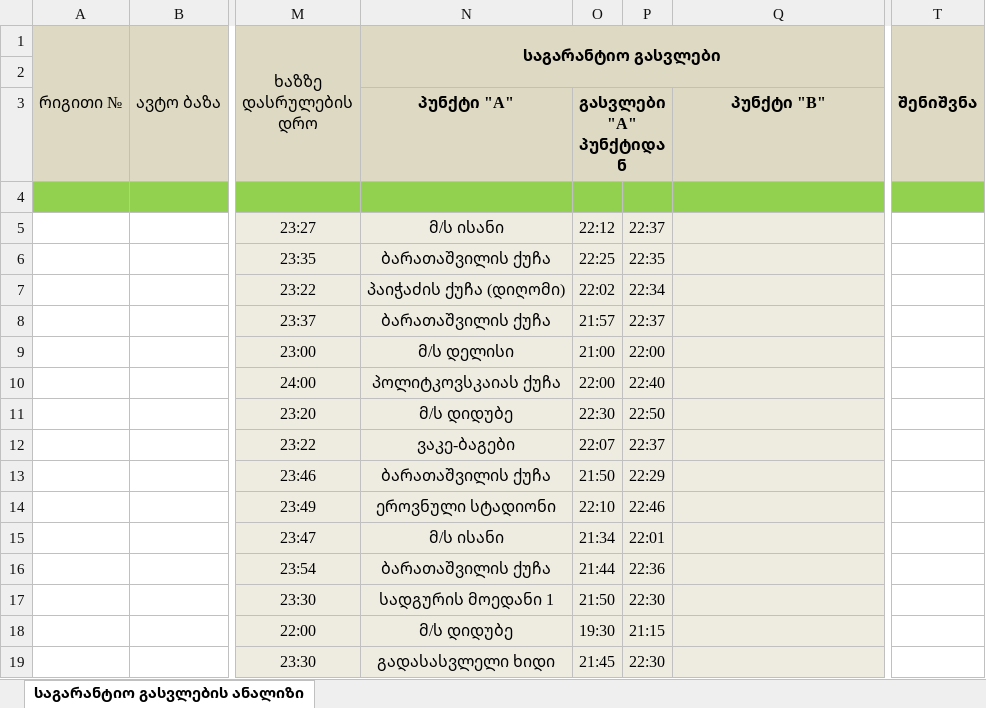
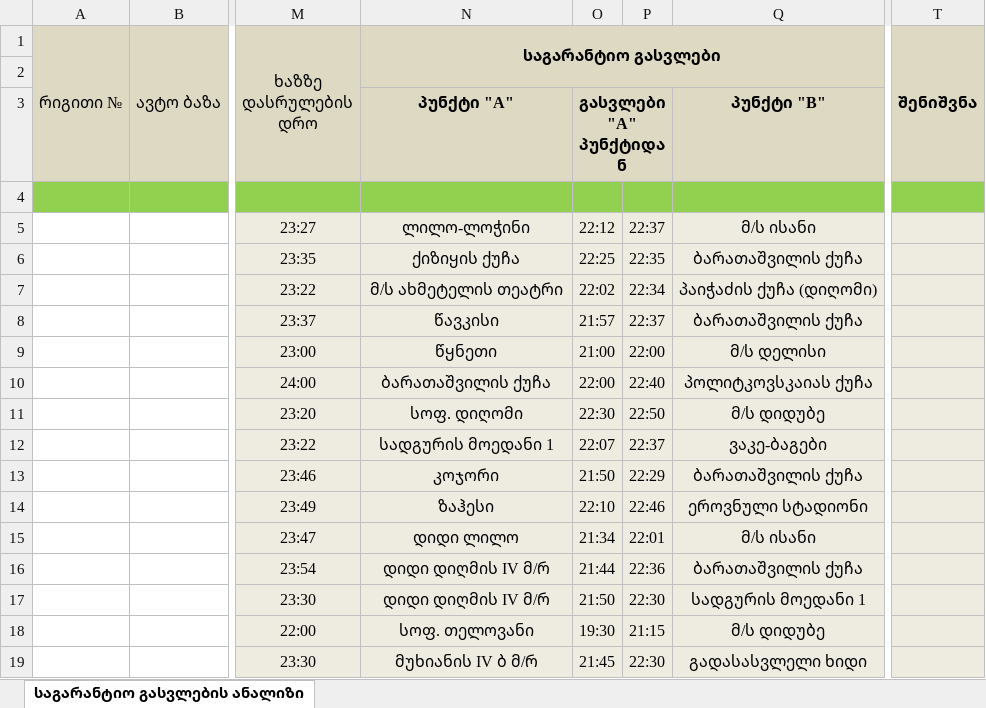
Before and after one commit to boxm16/berishvili, an Excel workbook: downloads/sdasd.xlsx, sheet საგარანტიო გასვლების ანალიზი, drawn as a sheet; only a part is shown, gaps mark what is left out; values as stored, in another font and other column widths than the file's, no borders; the diff covers the shown part only; the diff names each change by its address in the sheet, - before the commit and + after, or states it on an @@ line.

```diff
--- a/downloads/sdasd.xlsx (sheet საგარანტიო გასვლების ანალიზი)
+++ b/downloads/sdasd.xlsx (sheet საგარანტიო გასვლების ანალიზი)
-N5 (საგარანტიო გასვლები): მ/ს ისანი
+N5 (საგარანტიო გასვლები): ლილო-ლოჭინი
-Q5: (empty)
+Q5: მ/ს ისანი
-T5:T19 fill: none
+T5:T19 fill: #EEECE1
-N6 (საგარანტიო გასვლები): ბარათაშვილის ქუჩა
+N6 (საგარანტიო გასვლები): ქიზიყის ქუჩა
-Q6: (empty)
+Q6: ბარათაშვილის ქუჩა
-N7 (საგარანტიო გასვლები): პაიჭაძის ქუჩა (დიღომი)
+N7 (საგარანტიო გასვლები): მ/ს ახმეტელის თეატრი
-Q7: (empty)
+Q7: პაიჭაძის ქუჩა (დიღომი)
-N8 (საგარანტიო გასვლები): ბარათაშვილის ქუჩა
+N8 (საგარანტიო გასვლები): წავკისი
-Q8: (empty)
+Q8: ბარათაშვილის ქუჩა
-N9 (საგარანტიო გასვლები): მ/ს დელისი
+N9 (საგარანტიო გასვლები): წყნეთი
-Q9: (empty)
+Q9: მ/ს დელისი
-N10 (საგარანტიო გასვლები): პოლიტკოვსკაიას ქუჩა
+N10 (საგარანტიო გასვლები): ბარათაშვილის ქუჩა
-Q10: (empty)
+Q10: პოლიტკოვსკაიას ქუჩა
-N11 (საგარანტიო გასვლები): მ/ს დიდუბე
+N11 (საგარანტიო გასვლები): სოფ. დიღომი
-Q11: (empty)
+Q11: მ/ს დიდუბე
-N12 (საგარანტიო გასვლები): ვაკე-ბაგები
+N12 (საგარანტიო გასვლები): სადგურის მოედანი 1
-Q12: (empty)
+Q12: ვაკე-ბაგები
-N13 (საგარანტიო გასვლები): ბარათაშვილის ქუჩა
+N13 (საგარანტიო გასვლები): კოჯორი
-Q13: (empty)
+Q13: ბარათაშვილის ქუჩა
-N14 (საგარანტიო გასვლები): ეროვნული სტადიონი
+N14 (საგარანტიო გასვლები): ზაჰესი
-Q14: (empty)
+Q14: ეროვნული სტადიონი
-N15 (საგარანტიო გასვლები): მ/ს ისანი
+N15 (საგარანტიო გასვლები): დიდი ლილო
-Q15: (empty)
+Q15: მ/ს ისანი
-N16 (საგარანტიო გასვლები): ბარათაშვილის ქუჩა
+N16 (საგარანტიო გასვლები): დიდი დიღმის IV მ/რ
-Q16: (empty)
+Q16: ბარათაშვილის ქუჩა
-N17 (საგარანტიო გასვლები): სადგურის მოედანი 1
+N17 (საგარანტიო გასვლები): დიდი დიღმის IV მ/რ
-Q17: (empty)
+Q17: სადგურის მოედანი 1
-N18 (საგარანტიო გასვლები): მ/ს დიდუბე
+N18 (საგარანტიო გასვლები): სოფ. თელოვანი
-Q18: (empty)
+Q18: მ/ს დიდუბე
-N19 (საგარანტიო გასვლები): გადასასვლელი ხიდი
+N19 (საგარანტიო გასვლები): მუხიანის IV ბ მ/რ
-Q19: (empty)
+Q19: გადასასვლელი ხიდი
```
Also changed, not shown: 188 edited cells and cell formats elsewhere in this sheet, downloads/მარაბდა.xlsx, 22 other files.
